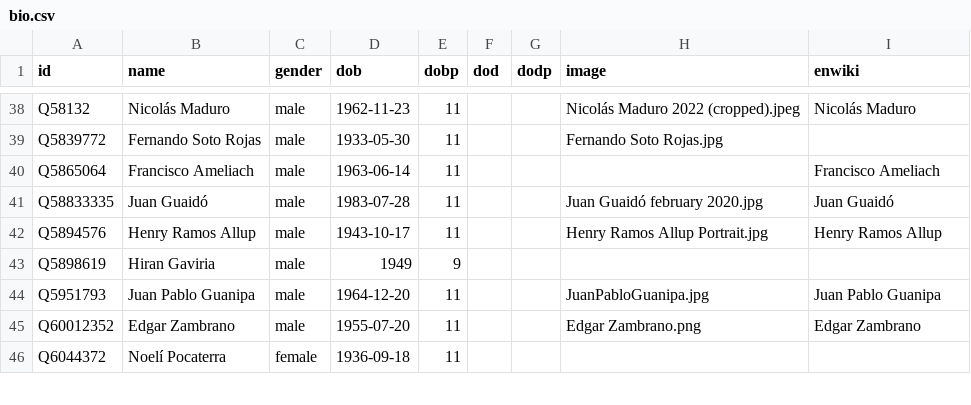
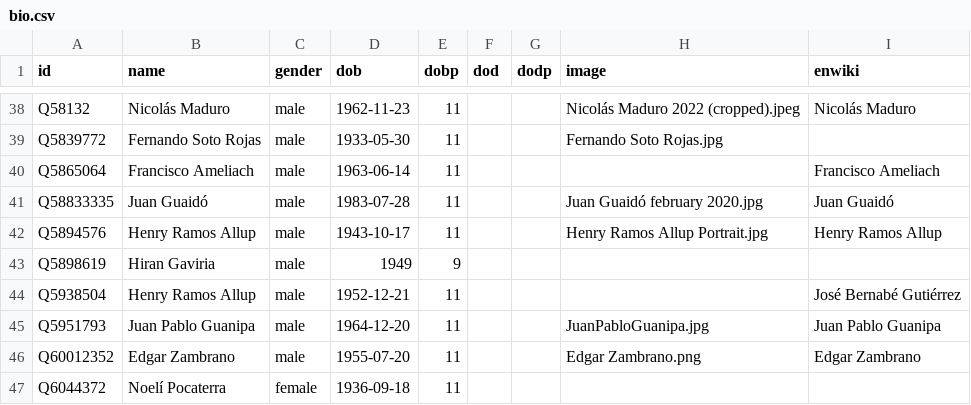
Before and after one commit to every-politician-scrapers/venezuela, a CSV file: html/bio.csv, drawn as a sheet; only a part is shown, gaps mark what is left out.

```diff
--- a/html/bio.csv
+++ b/html/bio.csv
@@ -43,2 +43,3 @@ Q5894576,Henry Ramos Allup,male,1943-10-17,11,,,Henry Ramos Allup Portrait.jpg,H
 Q5898619,Hiran Gaviria,male,1949,9,,,,
+Q5938504,Henry Ramos Allup,male,1952-12-21,11,,,,José Bernabé Gutiérrez
 Q5951793,Juan Pablo Guanipa,male,1964-12-20,11,,,JuanPabloGuanipa.jpg,Juan Pablo Guanipa
```
Also changed, not shown: html/family.csv, html/holders21.csv, 4 other files.
